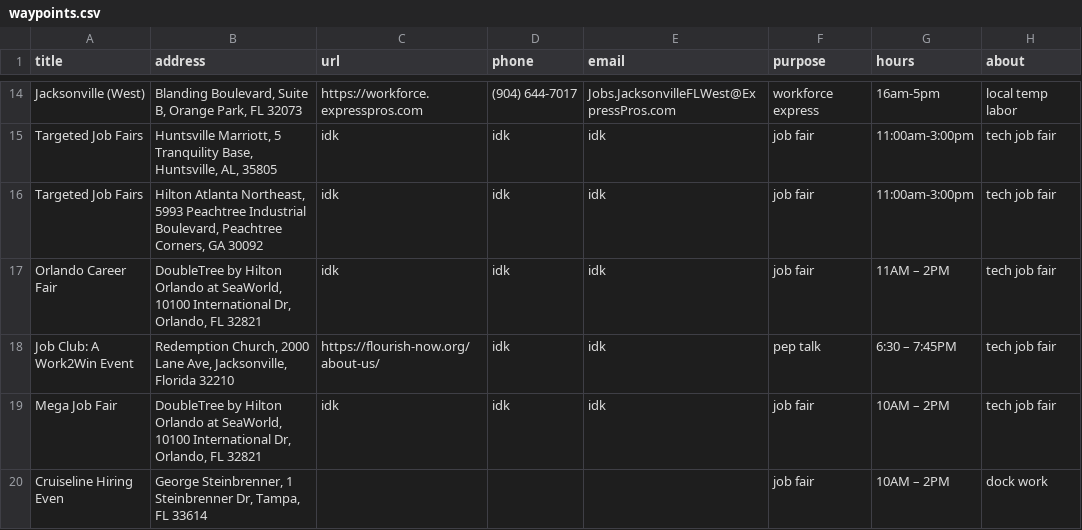
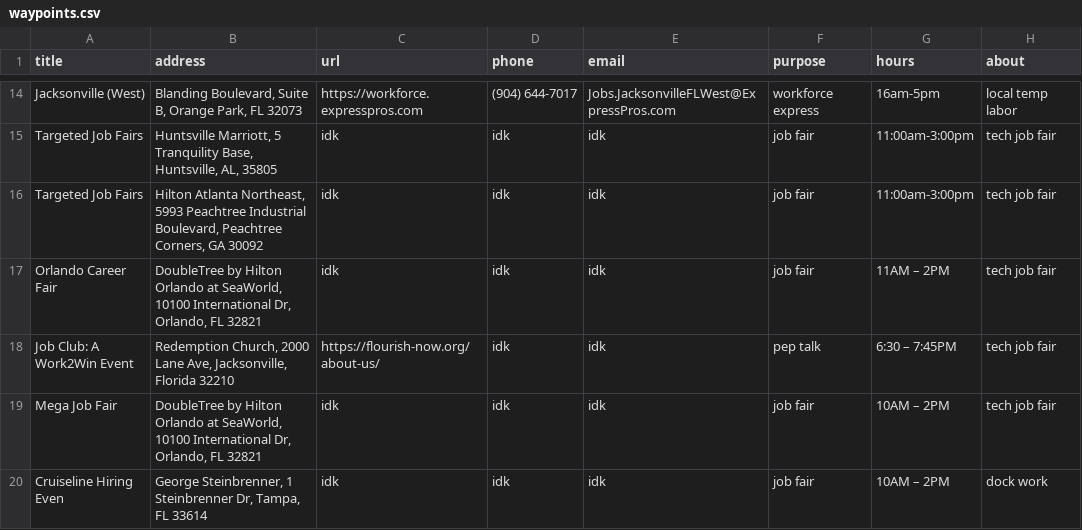
Before and after one commit to mezcel/googlemaps-api-helloworld, a CSV file: waypoints.csv, drawn as a sheet; only a part is shown, gaps mark what is left out.

```diff
--- a/waypoints.csv
+++ b/waypoints.csv
@@ -19,2 +19,2 @@ Job Club: A Work2Win Event,"Redemption Church, 2000 Lane Ave, Jacksonville, Flor
 Mega Job Fair,"DoubleTree by Hilton Orlando at SeaWorld, 10100 International Dr, Orlando, FL 32821",idk,idk,idk,job fair,10AM – 2PM,tech job fair
-Cruiseline Hiring Even,"George Steinbrenner, 1 Steinbrenner Dr, Tampa, FL 33614",,,,job fair,10AM – 2PM,dock work
+Cruiseline Hiring Even,"George Steinbrenner, 1 Steinbrenner Dr, Tampa, FL 33614",idk,idk,idk,job fair,10AM – 2PM,dock work
```
Also changed, not shown: 6 other files.
